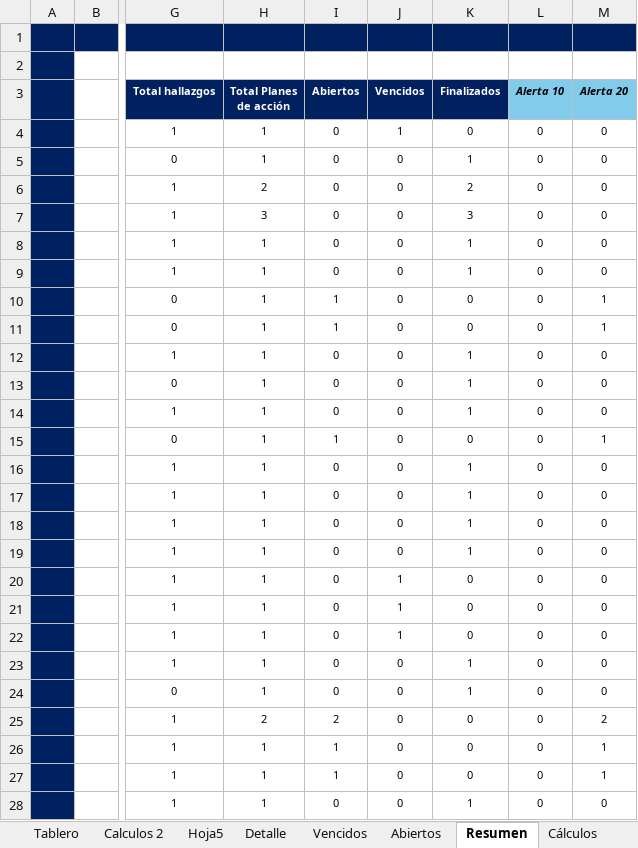
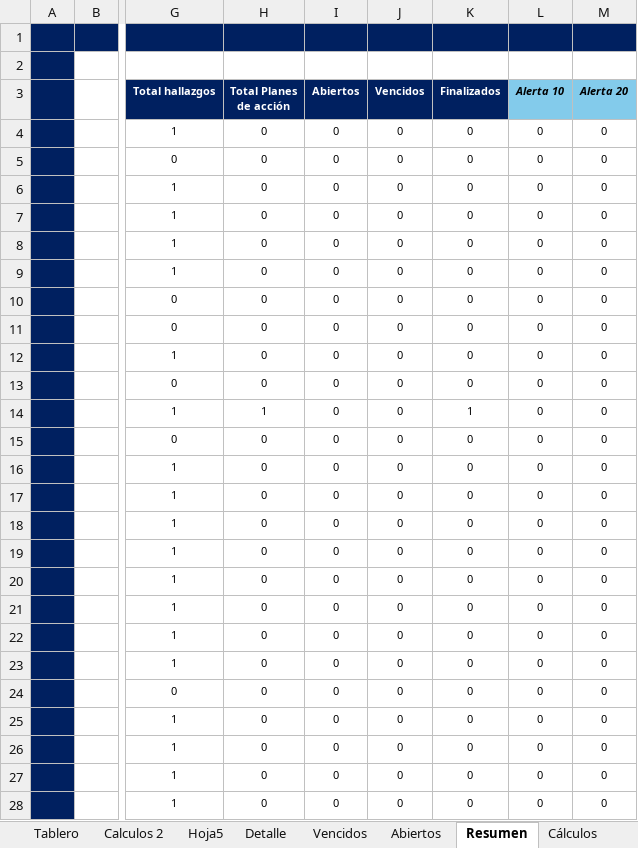
Before and after one commit to diego12vas-cmd/tableros-control, an Excel workbook: TABLERO_PA_C.xlsx, sheet Resumen, drawn as a sheet; only a part is shown, gaps mark what is left out; values as stored, in another font and other column widths than the file's, no borders; table styles not drawn; the diff covers the shown part only; the diff names each change by its address in the sheet, - before the commit and + after, or states it on an @@ line.

```diff
--- a/TABLERO_PA_C.xlsx (sheet Resumen)
+++ b/TABLERO_PA_C.xlsx (sheet Resumen)
-H4:H5 (Total Planes de acción): 1
+H4:H5 (Total Planes de acción): 0
-J4 (Vencidos): 1
+J4 (Vencidos): 0
-K5 (Finalizados): 1
+K5 (Finalizados): 0
-H6 (Total Planes de acción): 2
+H6 (Total Planes de acción): 0
-K6 (Finalizados): 2
+K6 (Finalizados): 0
-H7 (Total Planes de acción): 3
+H7 (Total Planes de acción): 0
-K7 (Finalizados): 3
+K7 (Finalizados): 0
-H8:H13 (Total Planes de acción): 1
+H8:H13 (Total Planes de acción): 0
-K8:K9 (Finalizados): 1
+K8:K9 (Finalizados): 0
-I10:I11 (Abiertos): 1
+I10:I11 (Abiertos): 0
-M10:M11 (Alerta 20): 1
+M10:M11 (Alerta 20): 0
-K12:K13 (Finalizados): 1
+K12:K13 (Finalizados): 0
-H15:H24 (Total Planes de acción): 1
+H15:H24 (Total Planes de acción): 0
-I15 (Abiertos): 1
+I15 (Abiertos): 0
-M15 (Alerta 20): 1
+M15 (Alerta 20): 0
-K16:K19 (Finalizados): 1
+K16:K19 (Finalizados): 0
-J20:J22 (Vencidos): 1
+J20:J22 (Vencidos): 0
-K23:K24 (Finalizados): 1
+K23:K24 (Finalizados): 0
-H25 (Total Planes de acción): 2
+H25 (Total Planes de acción): 0
-I25 (Abiertos): 2
+I25 (Abiertos): 0
-M25 (Alerta 20): 2
+M25 (Alerta 20): 0
-H26:H28 (Total Planes de acción): 1
+H26:H28 (Total Planes de acción): 0
-I26:I27 (Abiertos): 1
+I26:I27 (Abiertos): 0
-M26:M27 (Alerta 20): 1
+M26:M27 (Alerta 20): 0
-K28 (Finalizados): 1
+K28 (Finalizados): 0
```
Also changed, not shown: 85 edited cells elsewhere in this sheet, sheet Base de Datos, 1 other file.
